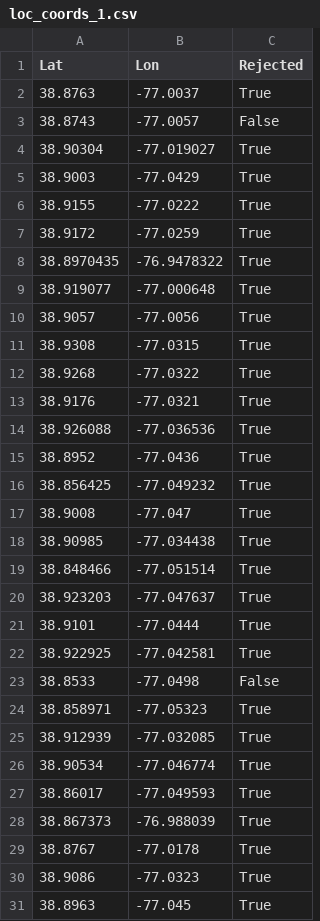
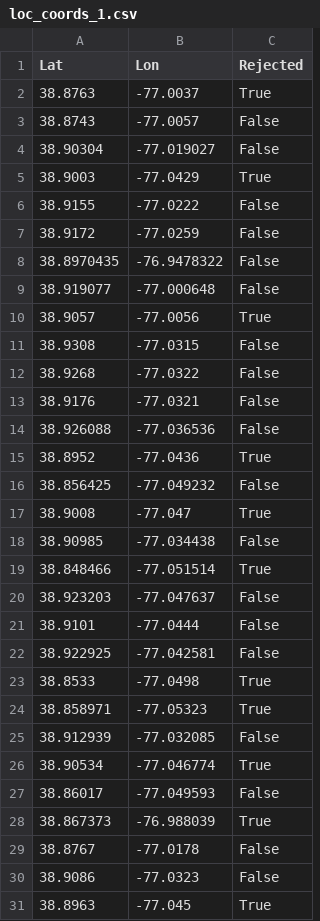
Before and after one commit to dnoursi/rental-traffic-analysis, a CSV file: loc_coords_1.csv, drawn as a sheet; only a part is shown; the diff covers the shown part only.

```diff
--- a/loc_coords_1.csv
+++ b/loc_coords_1.csv
@@ -3,29 +3,29 @@ Lat,Lon,Rejected
 38.8743,-77.0057,False
-38.90304,-77.019027,True
+38.90304,-77.019027,False
 38.9003,-77.0429,True
-38.9155,-77.0222,True
-38.9172,-77.0259,True
-38.8970435,-76.9478322,True
-38.919077,-77.000648,True
+38.9155,-77.0222,False
+38.9172,-77.0259,False
+38.8970435,-76.9478322,False
+38.919077,-77.000648,False
 38.9057,-77.0056,True
-38.9308,-77.0315,True
-38.9268,-77.0322,True
-38.9176,-77.0321,True
-38.926088,-77.036536,True
+38.9308,-77.0315,False
+38.9268,-77.0322,False
+38.9176,-77.0321,False
+38.926088,-77.036536,False
 38.8952,-77.0436,True
-38.856425,-77.049232,True
+38.856425,-77.049232,False
 38.9008,-77.047,True
-38.90985,-77.034438,True
+38.90985,-77.034438,False
 38.848466,-77.051514,True
-38.923203,-77.047637,True
-38.9101,-77.0444,True
-38.922925,-77.042581,True
-38.8533,-77.0498,False
+38.923203,-77.047637,False
+38.9101,-77.0444,False
+38.922925,-77.042581,False
+38.8533,-77.0498,True
 38.858971,-77.05323,True
-38.912939,-77.032085,True
+38.912939,-77.032085,False
 38.90534,-77.046774,True
-38.86017,-77.049593,True
+38.86017,-77.049593,False
 38.867373,-76.988039,True
-38.8767,-77.0178,True
-38.9086,-77.0323,True
+38.8767,-77.0178,False
+38.9086,-77.0323,False
 38.8963,-77.045,True
```
Also changed, not shown: 66 edited cells elsewhere in this file, loc_coords_0.csv, 4 other files.
